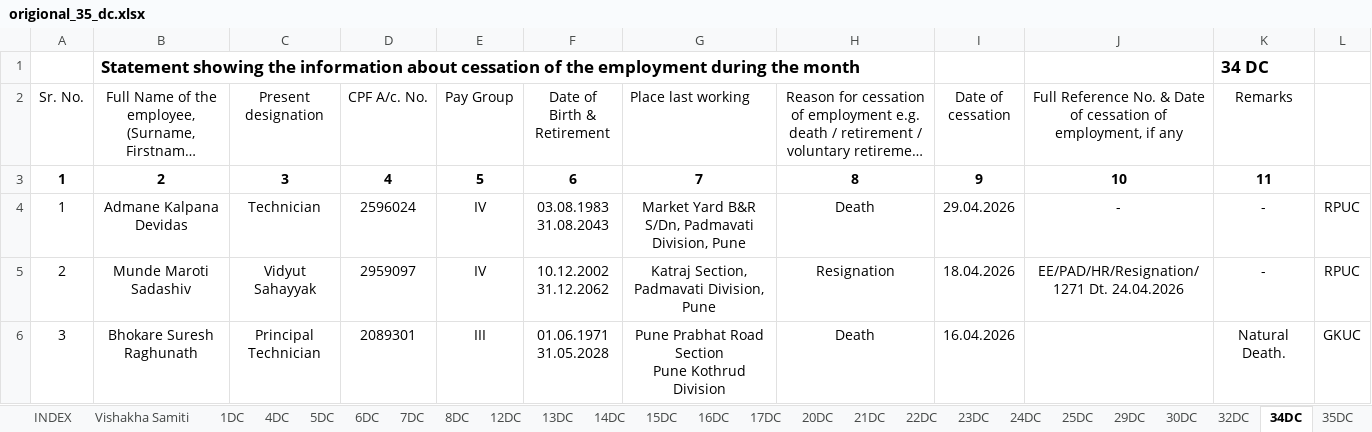
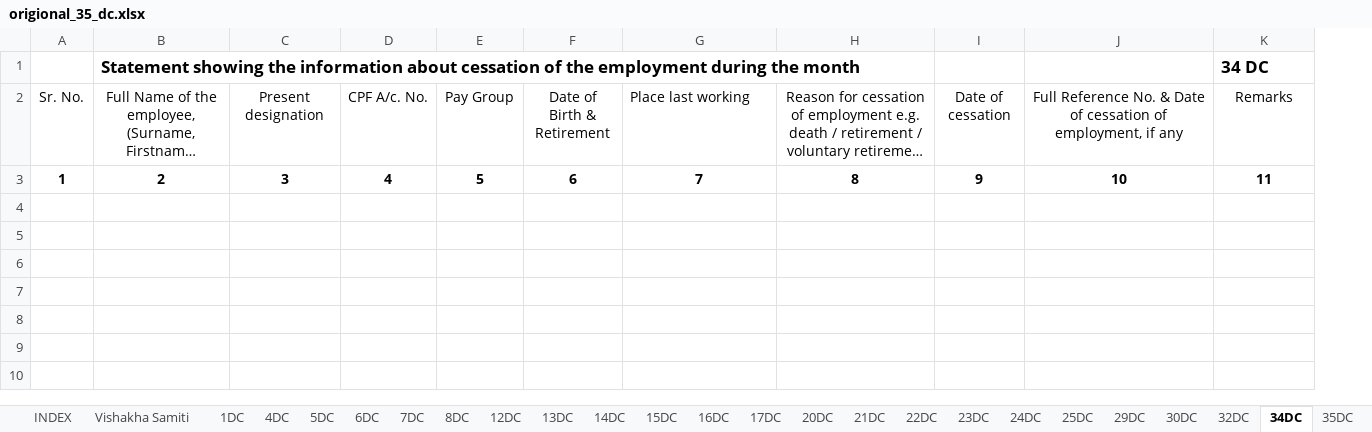
Before and after one commit to murkunden-cloud/PZ_DAMS, an Excel workbook: origional_35_dc.xlsx, sheet 34DC, drawn as a sheet; long unchanged cells end in …; values as stored, in another font and other column widths than the file's, no borders; ↵ is a line break in a cell; the diff names each change by its address in the sheet, - before the commit and + after, or states it on an @@ line.

```diff
--- a/origional_35_dc.xlsx (sheet 34DC)
+++ b/origional_35_dc.xlsx (sheet 34DC)
-column L, empty
-row 4: 1 | Admane Kalpana Devidas | Technician | 2596024 | IV | 03.08.1983 ↵ 31.08.2043 | Market Yard B&R S/Dn, Padmavati Division, Pune | Death | 29.04.2026 | - | - | RPUC
-row 5: 2 | Munde Maroti Sadashiv | Vidyut Sahayyak | 2959097 | IV | 10.12.2002 ↵ 31.12.2062 | Katraj Section, Padmavati Division, Pune | Resignation | 18.04.2026 | EE/PAD/HR/Resignation/1271 Dt. 24.04.2026 | - | RPUC
-row 6: 3 | Bhokare Suresh Raghunath | Principal Technician | 2089301 | III | 01.06.1971 ↵ 31.05.2028 | Pune Prabhat Road Section ↵ Pune Kothrud Division | Death | 16.04.2026 |  | Natural Death. | GKUC
```
Also changed, not shown: sheet 6DC, sheet 32DC, sheet 22DC, hidden cells, 3 other files.
